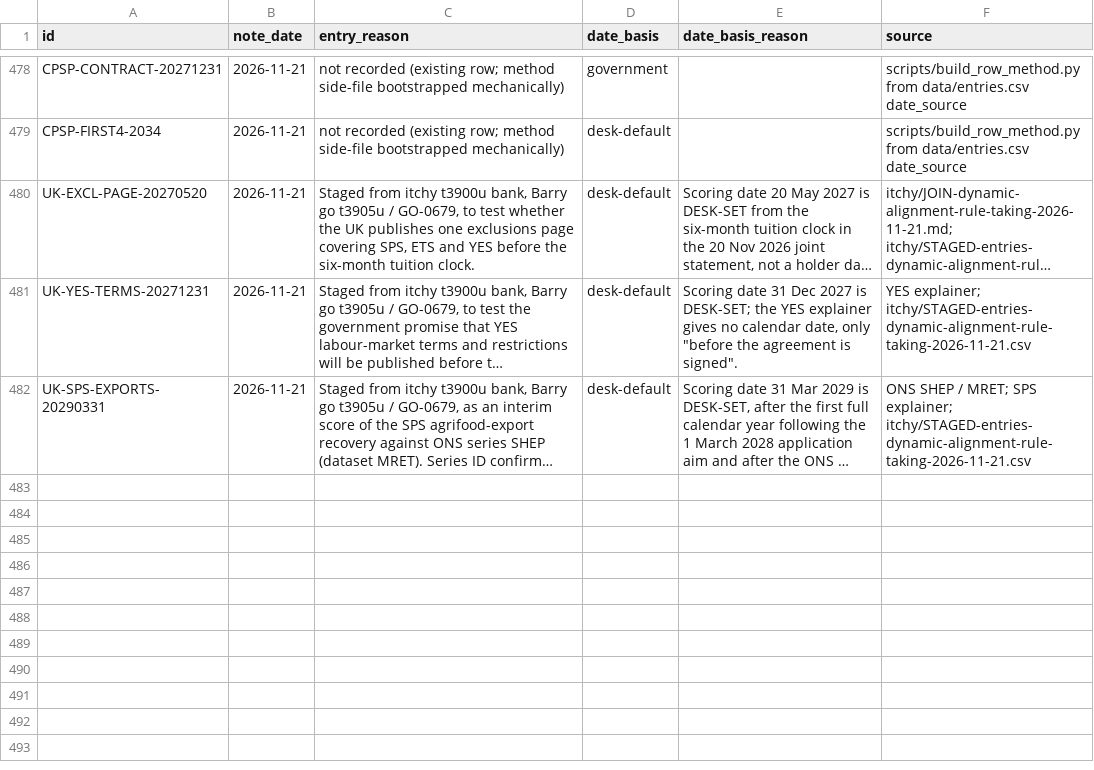
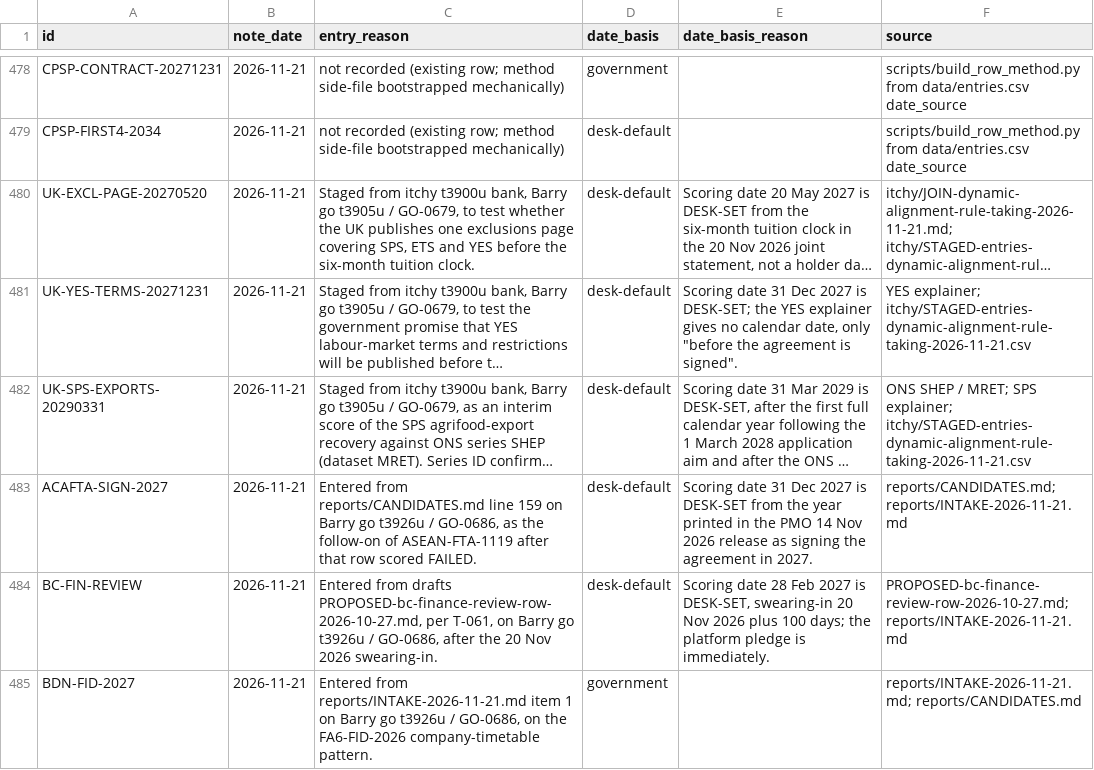
Before and after one commit to Citizenheldrecord/register, a CSV file: data/row-method.csv, drawn as a sheet; only a part is shown, gaps mark what is left out; long unchanged cells end in …; the diff names each change by its address in the sheet, - before the commit and + after, or states it on an @@ line.

```diff
--- a/data/row-method.csv
+++ b/data/row-method.csv
+row 483: ACAFTA-SIGN-2027 | 2026-11-21 | Entered from reports/CANDIDATES.md line 159 on Barry go t3926u / GO-0686, as the follow-on of ASEAN-FTA-1119 after that row scored FAILED. | desk-default | Scoring date 31 Dec 2027 is DESK-SET from the year printed in the PMO 14 Nov 2026 release as signing the agreement in 2027. | reports/CANDIDATES.md; reports/INTAKE-2026-11-21.md
+row 484: BC-FIN-REVIEW | 2026-11-21 | Entered from drafts PROPOSED-bc-finance-review-row-2026-10-27.md, per T-061, on Barry go t3926u / GO-0686, after the 20 Nov 2026 swearing-in. | desk-default | Scoring date 28 Feb 2027 is DESK-SET, swearing-in 20 Nov 2026 plus 100 days; the platform pledge is immediately. | PROPOSED-bc-finance-review-row-2026-10-27.md; reports/INTAKE-2026-11-21.md
+row 485: BDN-FID-2027 | 2026-11-21 | Entered from reports/INTAKE-2026-11-21.md item 1 on Barry go t3926u / GO-0686, on the FA6-FID-2026 company-timetable pattern. | government |  | reports/INTAKE-2026-11-21.md; reports/CANDIDATES.md
```
Also changed, not shown: data/display-groups.csv, data/entries.csv, 15 other files.
